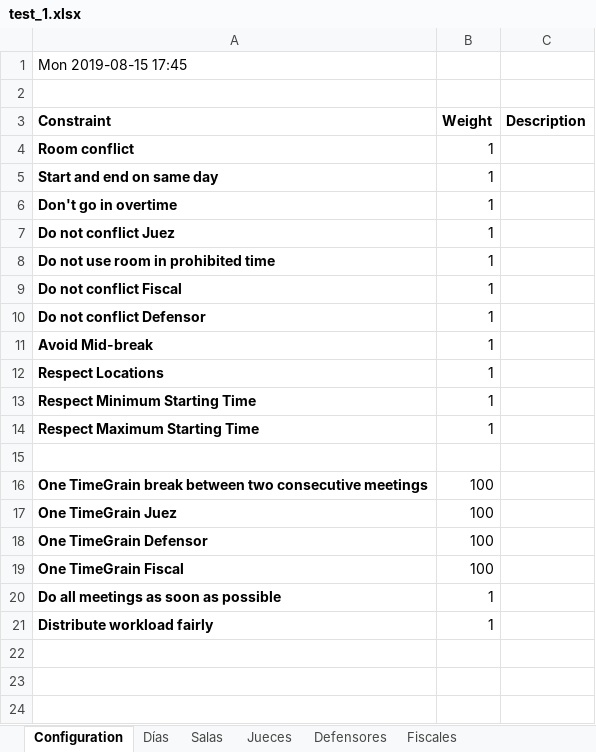
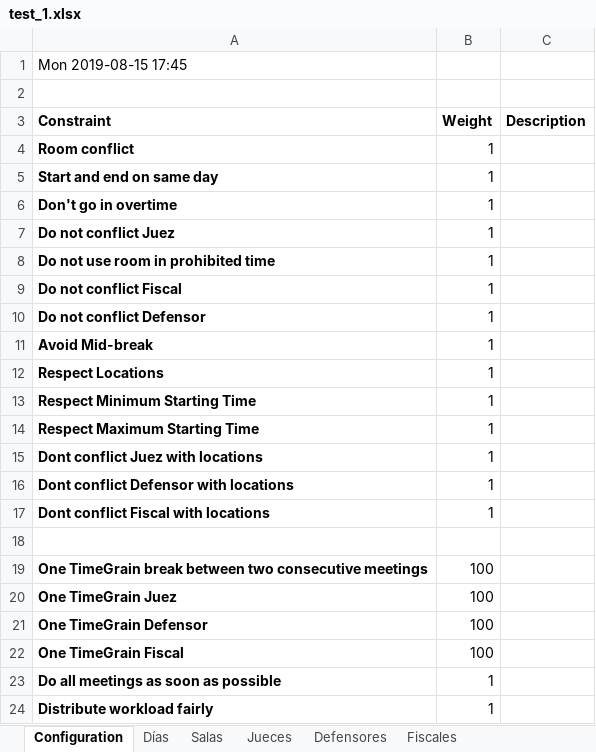
Before and after one commit to WencesVillegasMarset/optaplanner-time, an Excel workbook: examples/sources/src/main/java/org/optaplanner/examples/audienciaTimeGrain/app/test_1.xlsx, sheet Configuration, drawn as a sheet; values as stored, in another font and other column widths than the file's, no borders; the diff names each change by its address in the sheet, - before the commit and + after, or states it on an @@ line.

Commit message:
v2.5 Restricciones de Ubicacion y Personas
Se implementaron las restricciones de que en un mismo día un Juez, Defensor o Fiscal no tenga audiencias en distintas ubicaciones geográficas. Se detecto que no era un bug en el programa sino un problema de tiempo de ejecucion.

```diff
--- a/examples/sources/src/main/java/org/optaplanner/examples/audienciaTimeGrain/app/test_1.xlsx (sheet Configuration)
+++ b/examples/sources/src/main/java/org/optaplanner/examples/audienciaTimeGrain/app/test_1.xlsx (sheet Configuration)
+row 15: Dont conflict Juez with locations | 1
+row 16: Dont conflict Defensor with locations | 1
+row 17: Dont conflict Fiscal with locations | 1
```
Also changed, not shown: sheet Audiencias, 15 other files.
